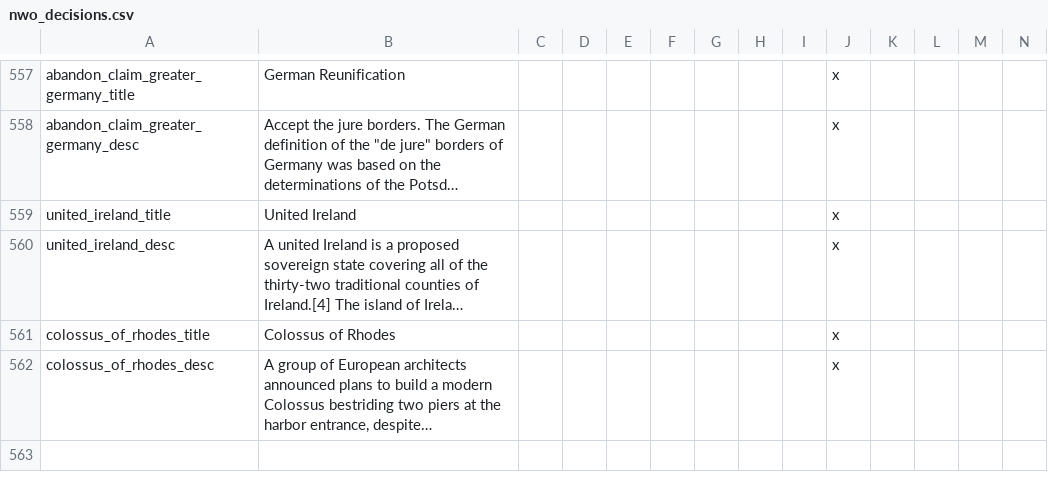
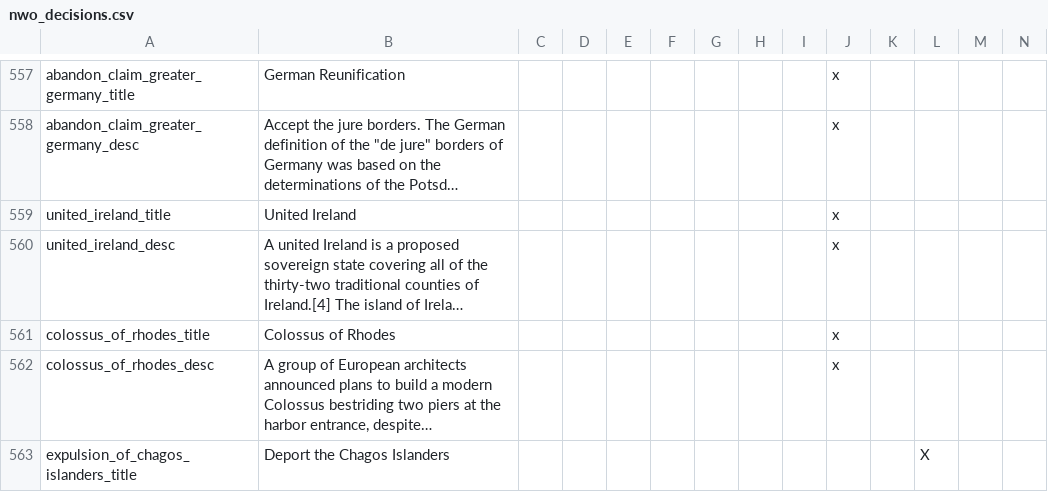
Before and after one commit to simsulla/nwomod, a CSV file: NWO/localisation/nwo_decisions.csv, drawn as a sheet; only a part is shown, gaps mark what is left out; long unchanged cells end in …; the diff covers the shown part only; the diff names each change by its address in the sheet, - before the commit and + after, or states it on an @@ line.

```diff
--- a/NWO/localisation/nwo_decisions.csv
+++ b/NWO/localisation/nwo_decisions.csv
+row 563: expulsion_of_chagos_islanders_title | Deport the Chagos Islanders |  |  |  |  |  |  |  |  |  | X
```
Also changed, not shown: 1 added row elsewhere in this file, NWO/localisation/nwo_gtfo.csv, NWO/localisation/nwo_parties.csv, 2 other files.
